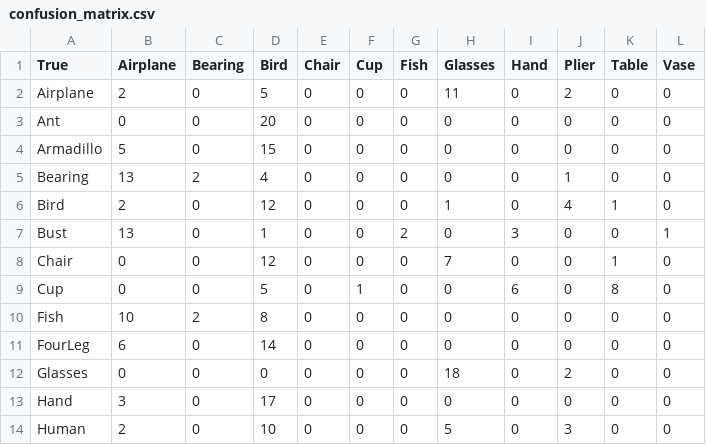
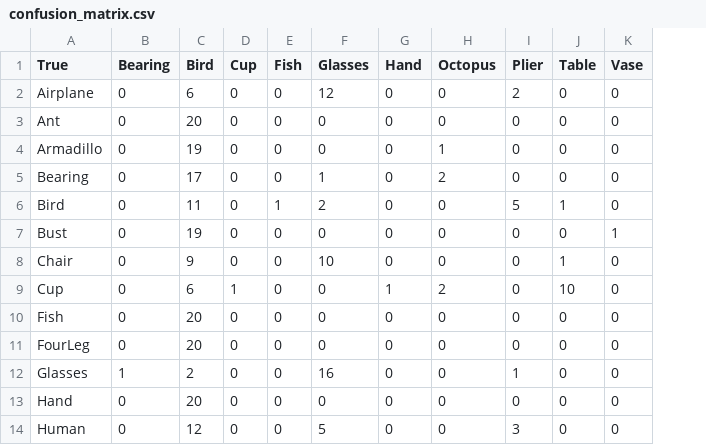
Before and after one commit to MGarzoni/multimedia-retrieval-project-2022, a CSV file: confusion_matrix.csv, drawn as a sheet; only a part is shown; removed rows and columns are numbered as before the commit, all else as after; the diff covers the shown part only; the diff names each change by its address in the sheet, - before the commit and + after, or states it on an @@ line.

```diff
--- a/confusion_matrix.csv
+++ b/confusion_matrix.csv
-column B (Airplane), rows 2-14: 2 | 0 | 5 | 13 | 2 | 13 | 0 | 0 | 10 | 6 | 0 | 3 | 2
-column E (Chair), rows 2-14: all 0
+column H (Octopus), rows 2-14: 0 | 0 | 1 | 2 | 0 | 0 | 0 | 2 | 0 | 0 | 0 | 0 | 0
-C2 (Bird): 5
+C2 (Bird): 6
-F2 (Glasses): 11
+F2 (Glasses): 12
-C4 (Bird): 15
+C4 (Bird): 19
-B5 (Bearing): 2
+B5 (Bearing): 0
-C5 (Bird): 4
+C5 (Bird): 17
-F5 (Glasses): 0
+F5 (Glasses): 1
-I5 (Plier): 1
+I5 (Plier): 0
-C6 (Bird): 12
+C6 (Bird): 11
-E6 (Fish): 0
+E6 (Fish): 1
-F6 (Glasses): 1
+F6 (Glasses): 2
-I6 (Plier): 4
+I6 (Plier): 5
-C7 (Bird): 1
+C7 (Bird): 19
-E7 (Fish): 2
+E7 (Fish): 0
-G7 (Hand): 3
+G7 (Hand): 0
-C8 (Bird): 12
+C8 (Bird): 9
-F8 (Glasses): 7
+F8 (Glasses): 10
-C9 (Bird): 5
+C9 (Bird): 6
-G9 (Hand): 6
+G9 (Hand): 1
-J9 (Table): 8
+J9 (Table): 10
-B10 (Bearing): 2
+B10 (Bearing): 0
-C10 (Bird): 8
+C10 (Bird): 20
-C11 (Bird): 14
+C11 (Bird): 20
-B12 (Bearing): 0
+B12 (Bearing): 1
-C12 (Bird): 0
+C12 (Bird): 2
-F12 (Glasses): 18
+F12 (Glasses): 16
-I12 (Plier): 2
+I12 (Plier): 1
-C13 (Bird): 17
+C13 (Bird): 20
-C14 (Bird): 10
+C14 (Bird): 12
```
Also changed, not shown: 11 edited cells elsewhere in this file, distances_dataframe.csv, 4 other files.
